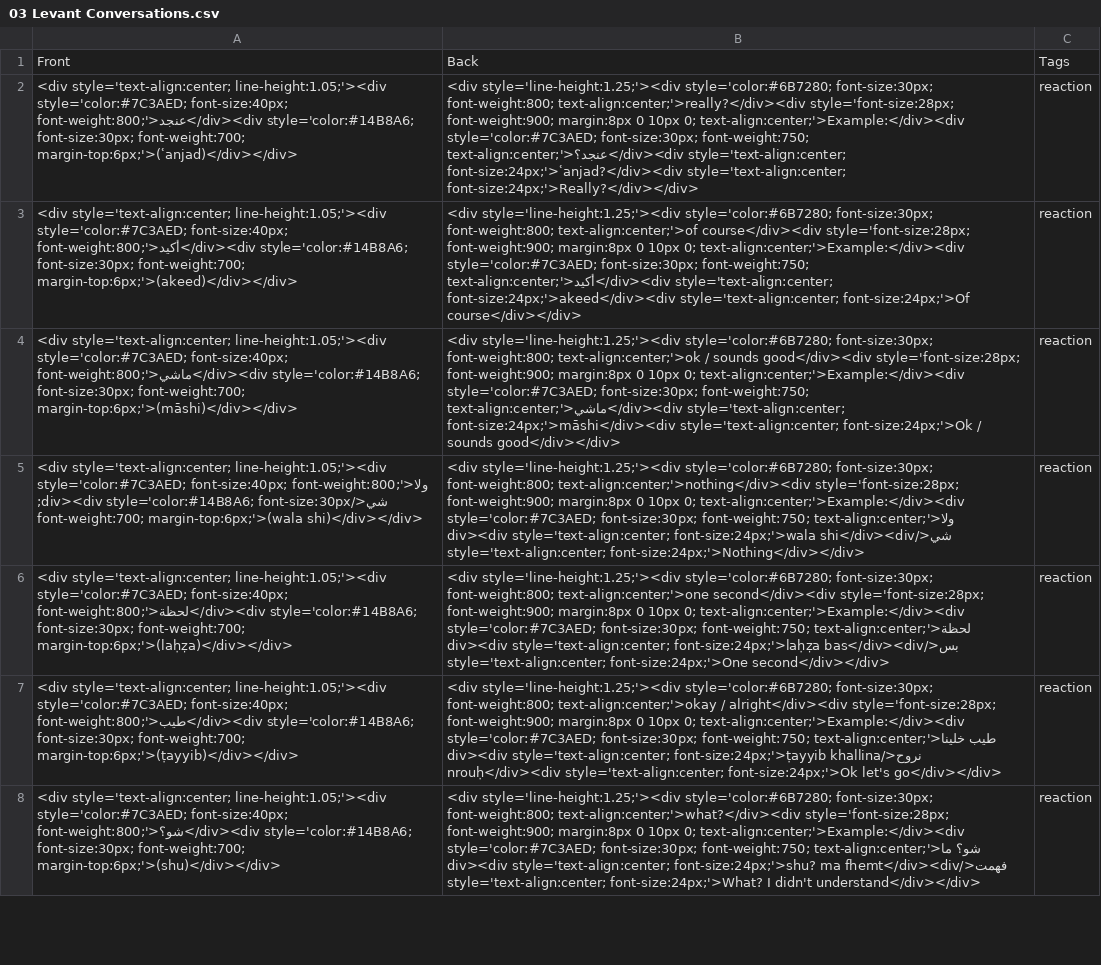
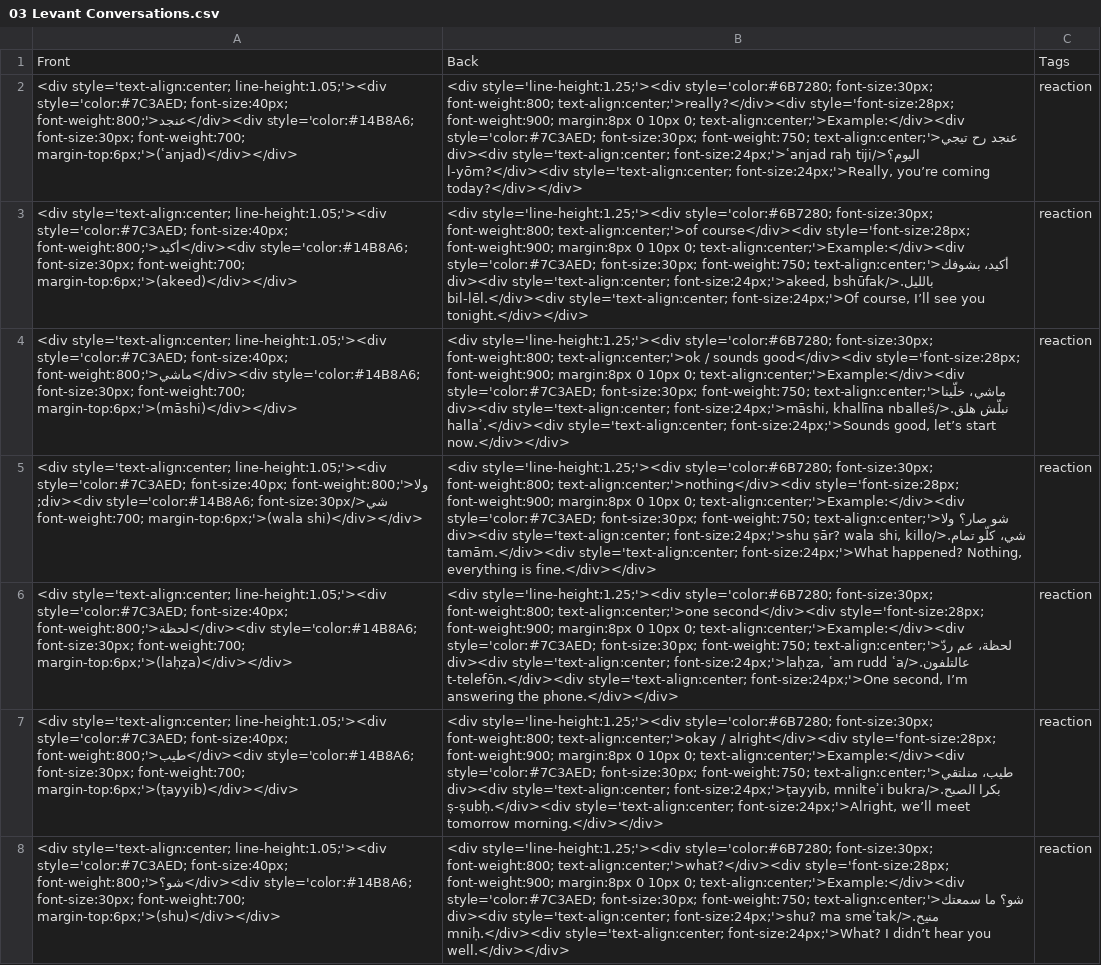
Before and after one commit to xsorce/Levant-Flashcards, a CSV file: 03 Levant Conversations.csv, drawn as a sheet; only a part is shown; the diff covers the shown part only; the diff names each change by its address in the sheet, - before the commit and + after, or states it on an @@ line.

```diff
--- a/03 Levant Conversations.csv
+++ b/03 Levant Conversations.csv
-B2: …font-size:30px; font-weight:750; text-align:center;'>عنجد؟</div><div style='text-align:center; font-size:24px;'>ʿanjad?</div><div style='text-align:center; font-size:24px;'>Really?</div></div>
+B2: …font-size:30px; font-weight:750; text-align:center;'>عنجد رح تيجي اليوم؟</div><div style='text-align:center; font-size:24px;'>ʿanjad raḥ tiji l-yōm?</div><div style='text-align:center; font-size:24px;'>Really, you’re coming today?</div></div>
-B3: …font-size:30px; font-weight:750; text-align:center;'>أكيد</div><div style='text-align:center; font-size:24px;'>akeed</div><div style='text-align:center; font-size:24px;'>Of course</div></div>
+B3: …font-size:30px; font-weight:750; text-align:center;'>أكيد، بشوفك بالليل.</div><div style='text-align:center; font-size:24px;'>akeed, bshūfak bil-lēl.</div><div style='text-align:center; font-size:24px;'>Of course, I’ll see you tonight.</div></div>
-B4: …font-size:30px; font-weight:750; text-align:center;'>ماشي</div><div style='text-align:center; font-size:24px;'>māshi</div><div style='text-align:center; font-size:24px;'>Ok / sounds good</div></div>
+B4: …font-size:30px; font-weight:750; text-align:center;'>ماشي، خلّينا نبلّش هلق.</div><div style='text-align:center; font-size:24px;'>māshi, khallīna nballeš hallaʾ.</div><div style='text-align:center; font-size:24px;'>Sounds good, let’s start now.</div></div>
-B5: …font-size:30px; font-weight:750; text-align:center;'>ولا شي</div><div style='text-align:center; font-size:24px;'>wala shi</div><div style='text-align:center; font-size:24px;'>Nothing</div></div>
+B5: …font-size:30px; font-weight:750; text-align:center;'>شو صار؟ ولا شي، كلّو تمام.</div><div style='text-align:center; font-size:24px;'>shu ṣār? wala shi, killo tamām.</div><div style='text-align:center; font-size:24px;'>What happened? Nothing, everything is fine.</div></div>
-B6: …font-size:30px; font-weight:750; text-align:center;'>لحظة بس</div><div style='text-align:center; font-size:24px;'>laḥẓa bas</div><div style='text-align:center; font-size:24px;'>One second</div></div>
+B6: …font-size:30px; font-weight:750; text-align:center;'>لحظة، عم ردّ عالتلفون.</div><div style='text-align:center; font-size:24px;'>laḥẓa, ʿam rudd ʿa t-telefōn.</div><div style='text-align:center; font-size:24px;'>One second, I’m answering the phone.</div></div>
-B7: …font-size:30px; font-weight:750; text-align:center;'>طيب خلينا نروح</div><div style='text-align:center; font-size:24px;'>ṭayyib khallina nrouḥ</div><div style='text-align:center; font-size:24px;'>Ok let's go</div></div>
+B7: …font-size:30px; font-weight:750; text-align:center;'>طيب، منلتقي بكرا الصبح.</div><div style='text-align:center; font-size:24px;'>ṭayyib, mnilteʾi bukra ṣ-ṣubḥ.</div><div style='text-align:center; font-size:24px;'>Alright, we’ll meet tomorrow morning.</div></div>
-B8: …text-align:center;'>شو؟ ما فهمت</div><div style='text-align:center; font-size:24px;'>shu? ma fhemt</div><div style='text-align:center; font-size:24px;'>What? I didn't understand</div></div>
+B8: …text-align:center;'>شو؟ ما سمعتك منيح.</div><div style='text-align:center; font-size:24px;'>shu? ma smeʿtak mniḥ.</div><div style='text-align:center; font-size:24px;'>What? I didn’t hear you well.</div></div>
```
Also changed, not shown: 53 edited cells elsewhere in this file.
